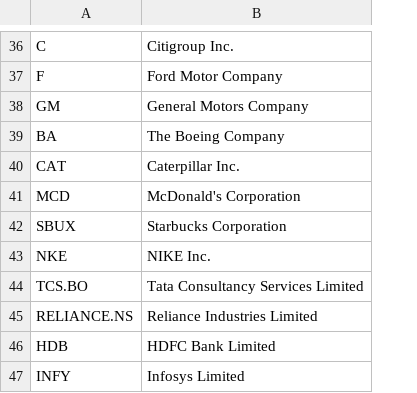
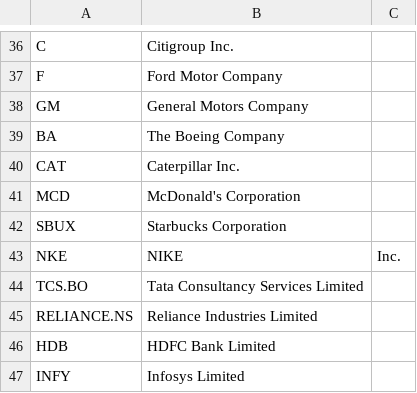
Before and after one commit to Tejaswi410/Stockzyy, a CSV file: tickers.csv, drawn as a sheet; only a part is shown, gaps mark what is left out; the diff covers the shown part only; the diff names each change by its address in the sheet, - before the commit and + after, or states it on an @@ line.

```diff
--- a/tickers.csv
+++ b/tickers.csv
+column C, row 43: Inc.
-B43: NIKE Inc.
+B43: NIKE
```
Also changed, not shown: 9 edited cells elsewhere in this file, 1 other file.
